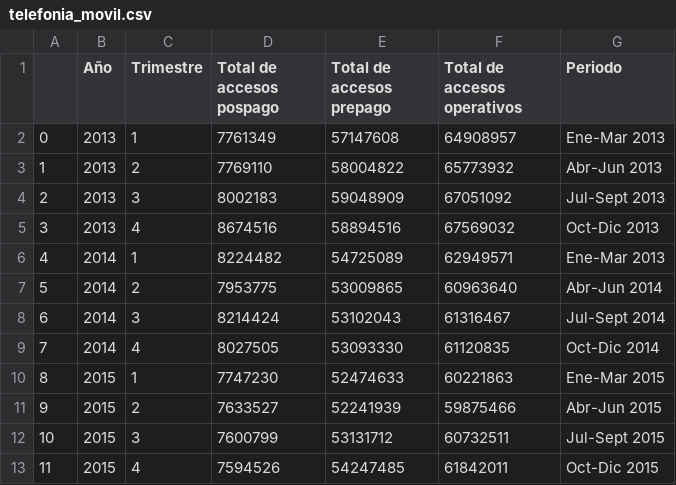
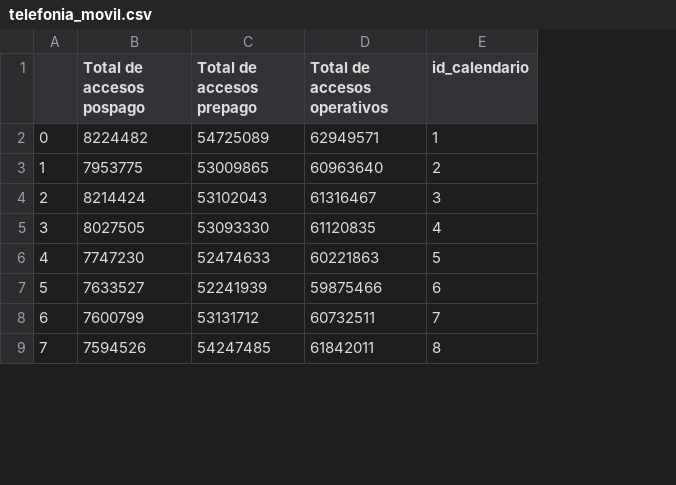
Before and after one commit to luissgtorres/Data_Analytics_Project-Internet_Argentina, a CSV file: Datasets_PBI/telefonia_movil.csv, drawn as a sheet; only a part is shown; removed rows and columns are numbered as before the commit, all else as after; the diff names each change by its address in the sheet, - before the commit and + after, or states it on an @@ line.

```diff
--- a/Datasets_PBI/telefonia_movil.csv
+++ b/Datasets_PBI/telefonia_movil.csv
-column B (Año), rows 6-13: 2014 | 2014 | 2014 | 2014 | 2015 | 2015 | 2015 | 2015
-column C (Trimestre), rows 6-13: 1 | 2 | 3 | 4 | 1 | 2 | 3 | 4
-column G (Periodo), rows 6-13: Ene-Mar 2013 | Abr-Jun 2014 | Jul-Sept 2014 | Oct-Dic 2014 | Ene-Mar 2015 | Abr-Jun 2015 | Jul-Sept 2015 | Oct-Dic 2015
+column E (id_calendario), rows 2-9: 1 | 2 | 3 | 4 | 5 | 6 | 7 | 8
-row 2: 0 | 2013 | 1 | 7761349 | 57147608 | 64908957 | Ene-Mar 2013
-row 3: 1 | 2013 | 2 | 7769110 | 58004822 | 65773932 | Abr-Jun 2013
-row 4: 2 | 2013 | 3 | 8002183 | 59048909 | 67051092 | Jul-Sept 2013
-row 5: 3 | 2013 | 4 | 8674516 | 58894516 | 67569032 | Oct-Dic 2013
@@ column A renumbered from row 2 down @@
```
Also changed, not shown: Datasets_PBI/Acceso_banda_nacional.csv, Datasets_PBI/Acceso_tv_nacional.csv, 9 other files.
